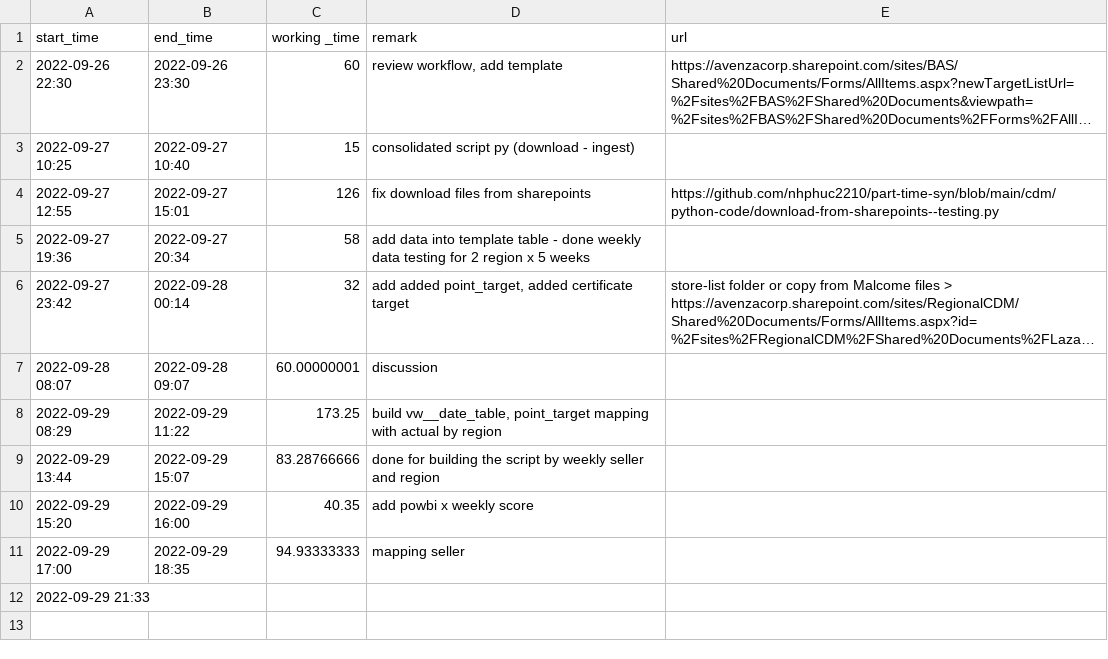
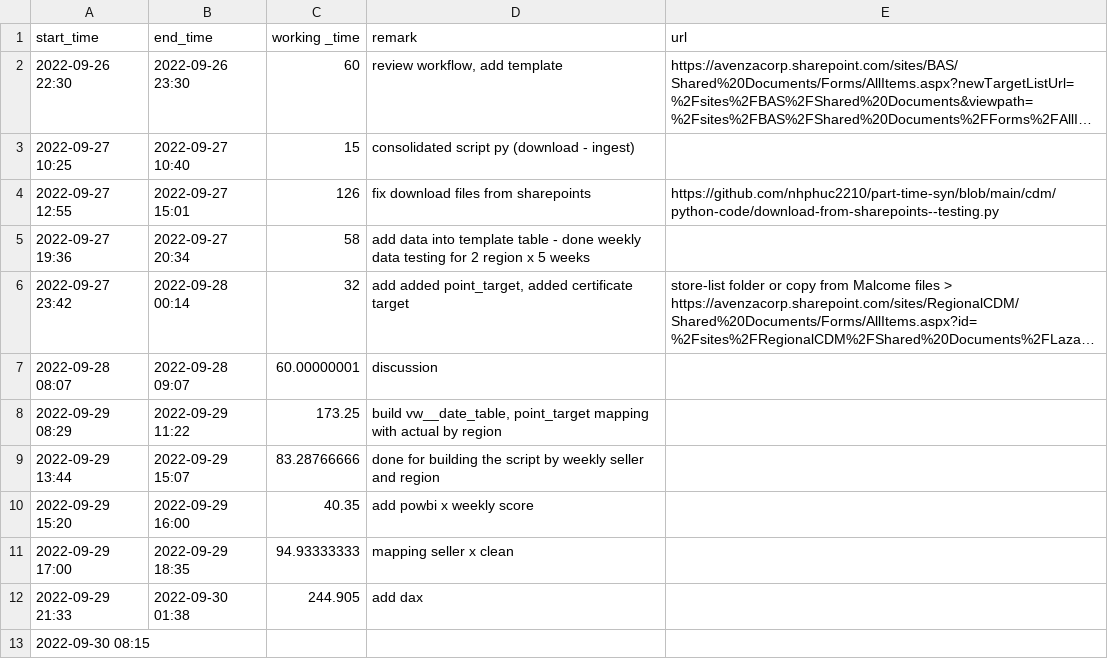
Before and after one commit to nhphuc2210/part-time-syn, a CSV file: cdm/log-time.csv, drawn as a sheet; long unchanged cells end in ….

```diff
--- a/cdm/log-time.csv
+++ b/cdm/log-time.csv
@@ -10,3 +10,4 @@
 2022-09-29 15:20,2022-09-29 16:00,40.35,add powbi x weekly score,
-2022-09-29 17:00,2022-09-29 18:35,94.93333333,mapping seller,
-2022-09-29 21:33,,,,
+2022-09-29 17:00,2022-09-29 18:35,94.93333333,mapping seller x clean,
+2022-09-29 21:33,2022-09-30 01:38,244.905,add dax ,
+2022-09-30 08:15,,,,
```
Also changed, not shown: 3 other files.
